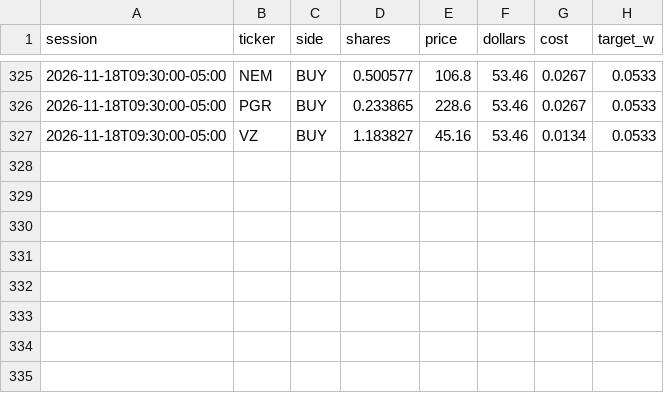
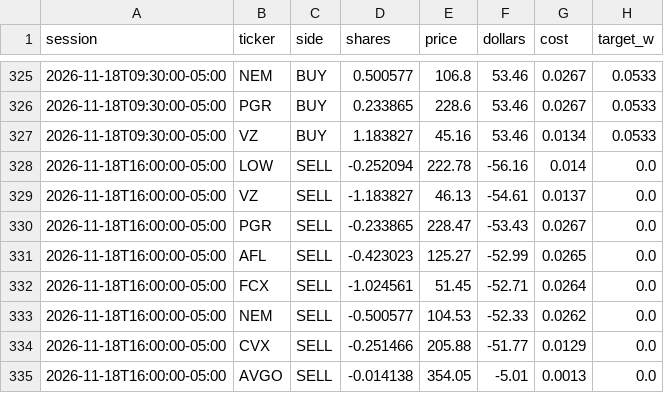
Before and after one commit to CSAyush/quantbot, a CSV file: paper_state/hf/accounts/shadow-wide/trades.csv, drawn as a sheet; only a part is shown, gaps mark what is left out; the diff names each change by its address in the sheet, - before the commit and + after, or states it on an @@ line.

Commit message:
paper: 2026-11-18 21:37 UTC

```diff
--- a/paper_state/hf/accounts/shadow-wide/trades.csv
+++ b/paper_state/hf/accounts/shadow-wide/trades.csv
+row 328: 2026-11-18T16:00:00-05:00 | LOW | SELL | -0.252094 | 222.78 | -56.16 | 0.014 | 0.0
+row 329: 2026-11-18T16:00:00-05:00 | VZ | SELL | -1.183827 | 46.13 | -54.61 | 0.0137 | 0.0
+row 330: 2026-11-18T16:00:00-05:00 | PGR | SELL | -0.233865 | 228.47 | -53.43 | 0.0267 | 0.0
+row 331: 2026-11-18T16:00:00-05:00 | AFL | SELL | -0.423023 | 125.27 | -52.99 | 0.0265 | 0.0
+row 332: 2026-11-18T16:00:00-05:00 | FCX | SELL | -1.024561 | 51.45 | -52.71 | 0.0264 | 0.0
+row 333: 2026-11-18T16:00:00-05:00 | NEM | SELL | -0.500577 | 104.53 | -52.33 | 0.0262 | 0.0
+row 334: 2026-11-18T16:00:00-05:00 | CVX | SELL | -0.251466 | 205.88 | -51.77 | 0.0129 | 0.0
+row 335: 2026-11-18T16:00:00-05:00 | AVGO | SELL | -0.014138 | 354.05 | -5.01 | 0.0013 | 0.0
```
Also changed, not shown: paper_state/hf/accounts/shadow-alt/history.csv, paper_state/hf/accounts/shadow-alt/trades.csv, 14 other files.
